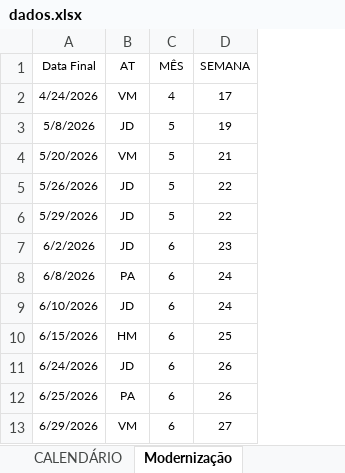
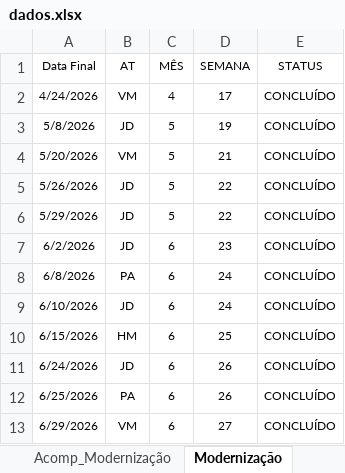
Before and after one commit to SestremPalopoli/produtividade-gestores, an Excel workbook: dados.xlsx, sheet Modernização, drawn as a sheet; only a part is shown; values as stored, in another font and other column widths than the file's, no borders; table styles not drawn; the diff names each change by its address in the sheet, - before the commit and + after, or states it on an @@ line.

```diff
--- a/dados.xlsx (sheet Modernização)
+++ b/dados.xlsx (sheet Modernização)
+sheet tab: Acomp_Modernização
+column E (STATUS), rows 2-13: all CONCLUÍDO
```
Also changed, not shown: sheet ESTRUTURA_ICOMON, sheet CLEAN-UP_ACUM, sheet CALENDÁRIO.
